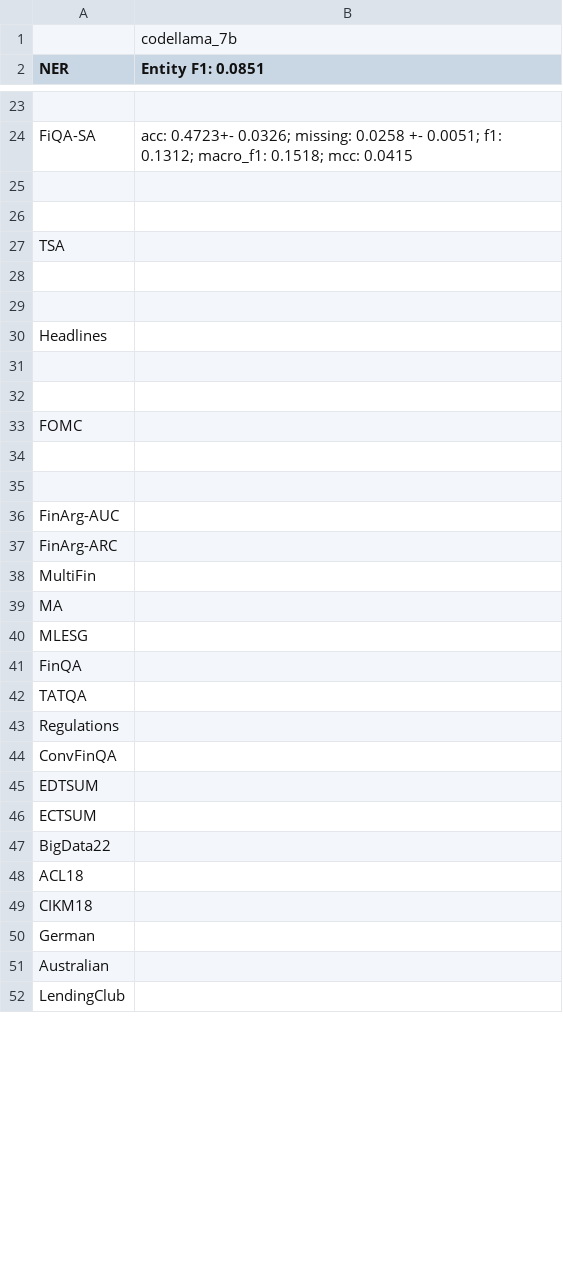
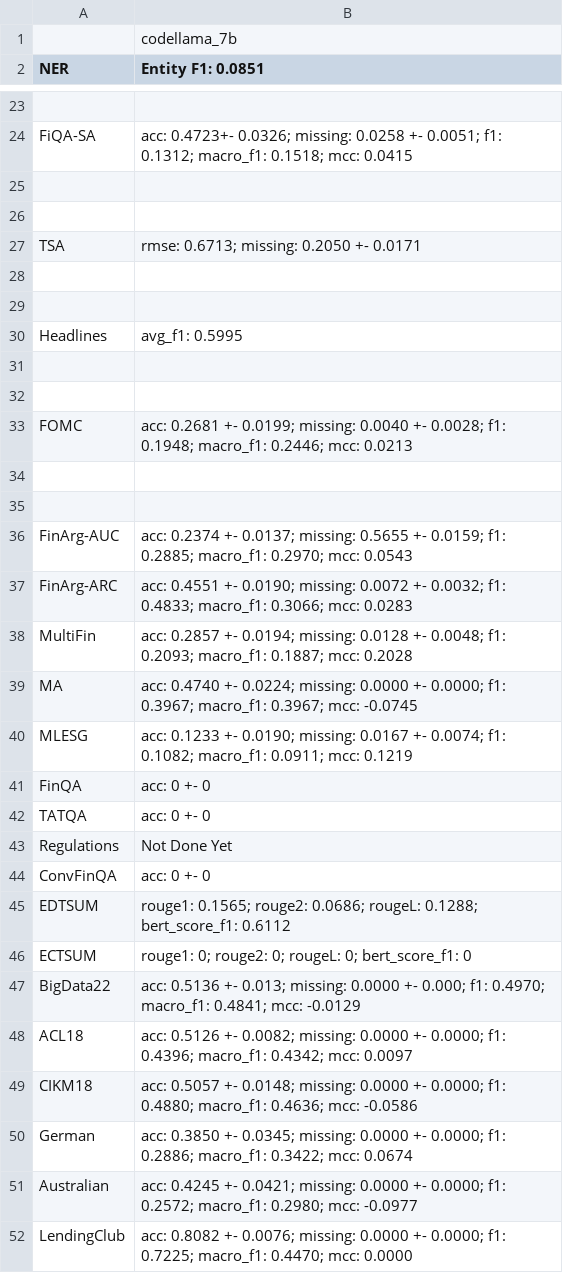
Before and after one commit to minnahuang11/FinLLM-Leaderboard, a CSV file: evaluation/codellama_7b_results - Sheet1.csv, drawn as a sheet; only a part is shown, gaps mark what is left out; the diff covers the shown part only.

Commit message:
updated results for codellama_7b

```diff
--- a/evaluation/codellama_7b_results - Sheet1.csv
+++ b/evaluation/codellama_7b_results - Sheet1.csv
@@ -26,27 +26,27 @@ FiQA-SA,acc: 0.4723+- 0.0326; missing: 0.0258 +- 0.0051; f1: 0.1312; macro_f1: 0
 ,
-TSA,
+TSA,rmse: 0.6713; missing: 0.2050 +- 0.0171
 ,
 ,
-Headlines,
+Headlines,avg_f1: 0.5995
 ,
 ,
-FOMC,
+FOMC,acc: 0.2681 +- 0.0199; missing: 0.0040 +- 0.0028; f1: 0.1948; macro_f1: 0.2446; mcc: 0.0213
 ,
 ,
-FinArg-AUC,
-FinArg-ARC,
-MultiFin,
-MA,
-MLESG,
-FinQA,
-TATQA,
-Regulations,
-ConvFinQA,
-EDTSUM,
-ECTSUM,
-BigData22,
-ACL18,
-CIKM18,
-German,
-Australian,
-LendingClub,
+FinArg-AUC,acc: 0.2374 +- 0.0137; missing: 0.5655 +- 0.0159; f1: 0.2885; macro_f1: 0.2970; mcc: 0.0543
+FinArg-ARC,acc: 0.4551 +- 0.0190; missing: 0.0072 +- 0.0032; f1: 0.4833; macro_f1: 0.3066; mcc: 0.0283
+MultiFin,acc: 0.2857 +- 0.0194; missing: 0.0128 +- 0.0048; f1: 0.2093; macro_f1: 0.1887; mcc: 0.2028
+MA,acc: 0.4740 +- 0.0224; missing: 0.0000 +- 0.0000; f1: 0.3967; macro_f1: 0.3967; mcc: -0.0745
+MLESG,acc: 0.1233 +- 0.0190; missing: 0.0167 +- 0.0074; f1: 0.1082; macro_f1: 0.0911; mcc: 0.1219
+FinQA,acc: 0 +- 0
+TATQA,acc: 0 +- 0
+Regulations,Not Done Yet
+ConvFinQA,acc: 0 +- 0
+EDTSUM,rouge1: 0.1565; rouge2: 0.0686; rougeL: 0.1288; bert_score_f1: 0.6112
+ECTSUM,rouge1: 0; rouge2: 0; rougeL: 0; bert_score_f1: 0
+BigData22,acc: 0.5136 +- 0.013; missing: 0.0000 +- 0.000; f1: 0.4970; macro_f1: 0.4841; mcc: -0.0129
+ACL18,acc: 0.5126 +- 0.0082; missing: 0.0000 +- 0.0000; f1: 0.4396; macro_f1: 0.4342; mcc: 0.0097
+CIKM18,acc: 0.5057 +- 0.0148; missing: 0.0000 +- 0.0000; f1: 0.4880; macro_f1: 0.4636; mcc: -0.0586
+German,acc: 0.3850 +- 0.0345; missing: 0.0000 +- 0.0000; f1: 0.2886; macro_f1: 0.3422; mcc: 0.0674
+Australian,acc: 0.4245 +- 0.0421; missing: 0.0000 +- 0.0000; f1: 0.2572; macro_f1: 0.2980; mcc: -0.0977
+LendingClub,acc: 0.8082 +- 0.0076; missing: 0.0000 +- 0.0000; f1: 0.7225; macro_f1: 0.4470; mcc: 0.0000
```
Also changed, not shown: 6 added rows and 6 edited cells elsewhere in this file.
